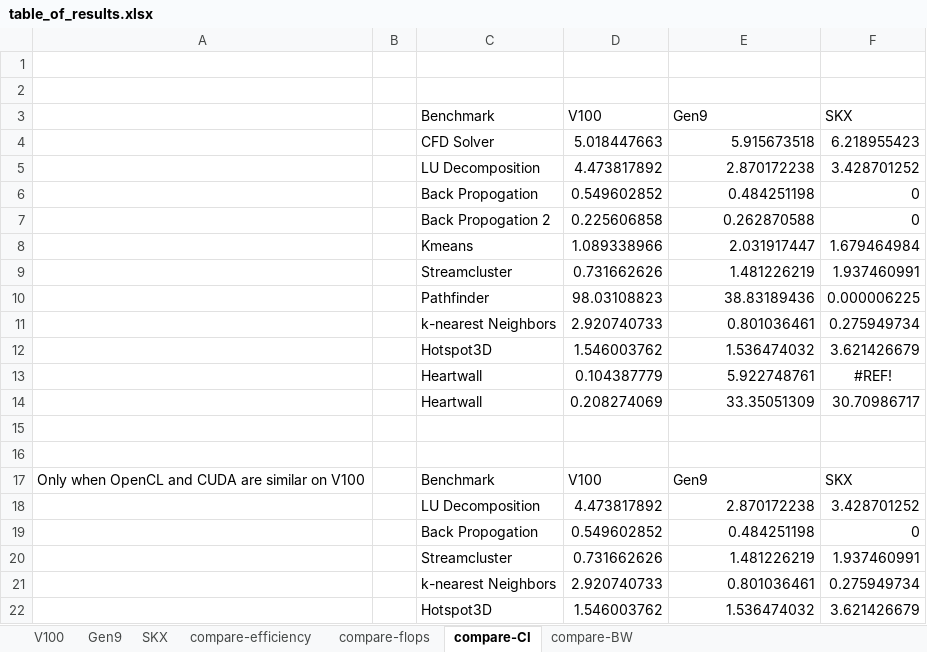
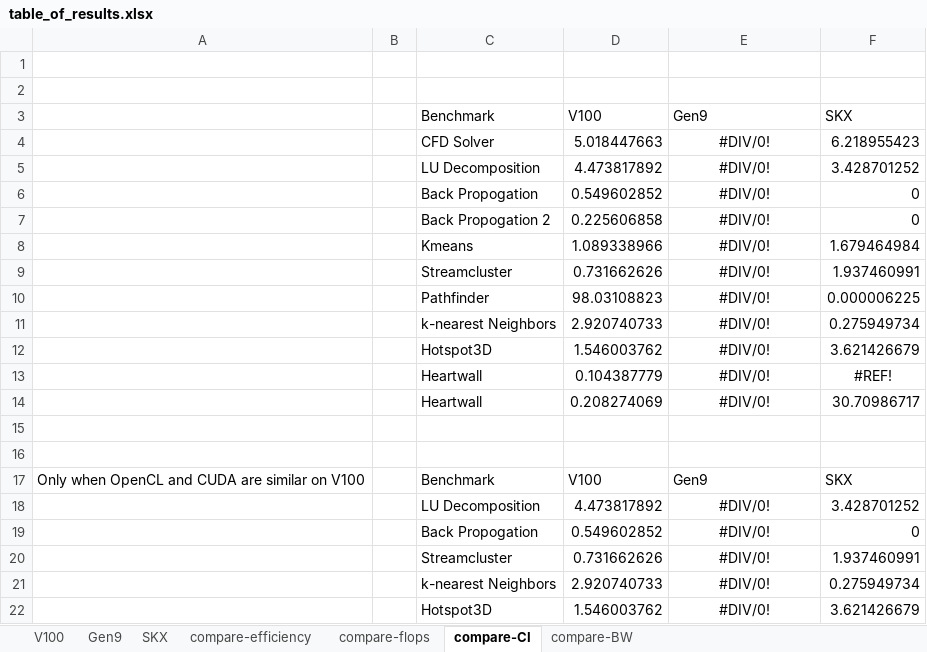
Before and after one commit to colleeneb/CPU_GPU_ERT_Results, an Excel workbook: table_of_results.xlsx, sheet compare-CI, drawn as a sheet; values as stored, in another font and other column widths than the file's, no borders; the diff names each change by its address in the sheet, - before the commit and + after, or states it on an @@ line.

```diff
--- a/table_of_results.xlsx (sheet compare-CI)
+++ b/table_of_results.xlsx (sheet compare-CI)
-E4: 5.915673518
+E4: #DIV/0!
-E4:E14 alignment: right
+E4:E14 alignment: center
-E5: 2.870172238
+E5: #DIV/0!
-E6: 0.484251198
+E6: #DIV/0!
-E7: 0.262870588
+E7: #DIV/0!
-E8: 2.031917447
+E8: #DIV/0!
-E9: 1.481226219
+E9: #DIV/0!
-E10: 38.83189436
+E10: #DIV/0!
-E11: 0.801036461
+E11: #DIV/0!
-E12: 1.536474032
+E12: #DIV/0!
-E13: 5.922748761
+E13: #DIV/0!
-E14: 33.35051309
+E14: #DIV/0!
-E18: 2.870172238
+E18: #DIV/0!
-E18:E22 alignment: right
+E18:E22 alignment: center
-E19: 0.484251198
+E19: #DIV/0!
-E20: 1.481226219
+E20: #DIV/0!
-E21: 0.801036461
+E21: #DIV/0!
-E22: 1.536474032
+E22: #DIV/0!
```
Also changed, not shown: sheet Gen9, sheet compare-efficiency, sheet compare-flops, sheet compare-BW.
